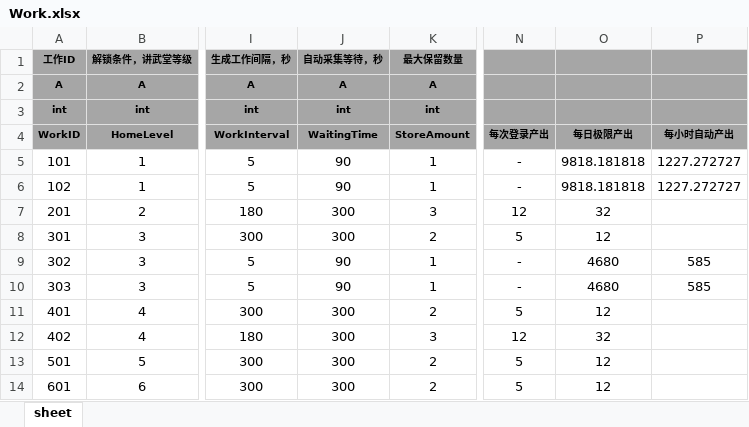
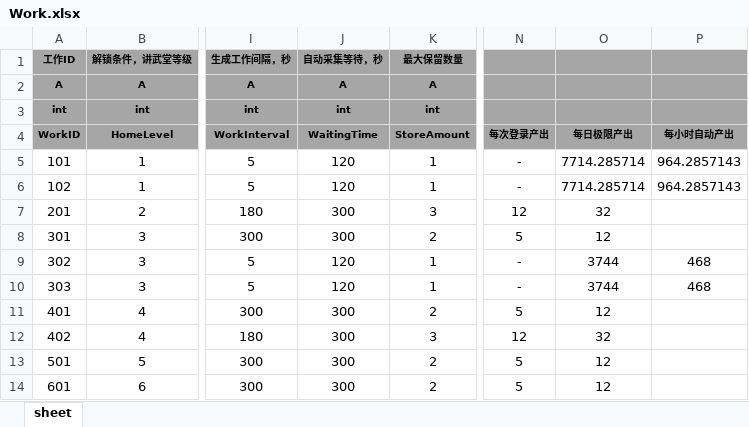
Before and after one commit to tkonexhh/simswordsman, an Excel workbook: Tables/Sources/gameplay/MainTask/Work.xlsx, sheet sheet, drawn as a sheet; only a part is shown, gaps mark what is left out; values as stored, in another font and other column widths than the file's, no borders; the diff names each change by its address in the sheet, - before the commit and + after, or states it on an @@ line.

```diff
--- a/Tables/Sources/gameplay/MainTask/Work.xlsx (sheet sheet)
+++ b/Tables/Sources/gameplay/MainTask/Work.xlsx (sheet sheet)
-J5:J6 (自动采集等待，秒): 90
+J5:J6 (自动采集等待，秒): 120
-O5:O6: 9818.181818
+O5:O6: 7714.285714
-P5:P6: 1227.272727
+P5:P6: 964.2857143
-J9:J10 (自动采集等待，秒): 90
+J9:J10 (自动采集等待，秒): 120
-O9:O10: 4680
+O9:O10: 3744
-P9:P10: 585
+P9:P10: 468
```
Also changed, not shown: Tables/Sources/gameplay/Facility/FacilityLobby.xlsx.
